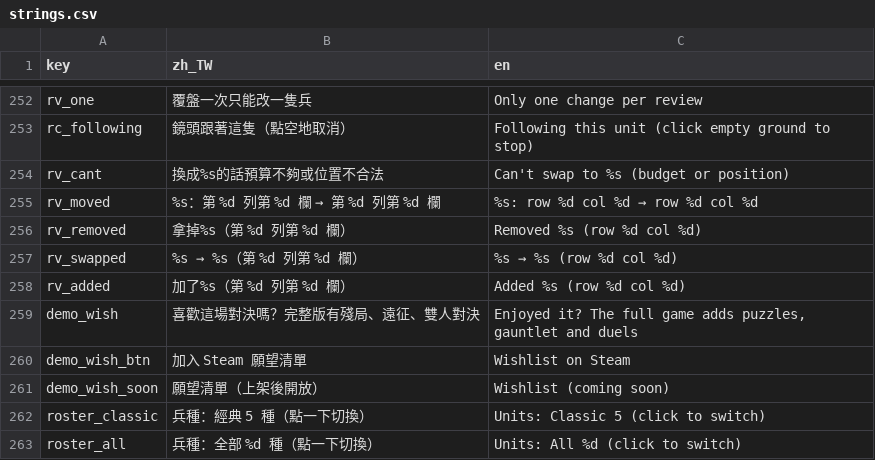
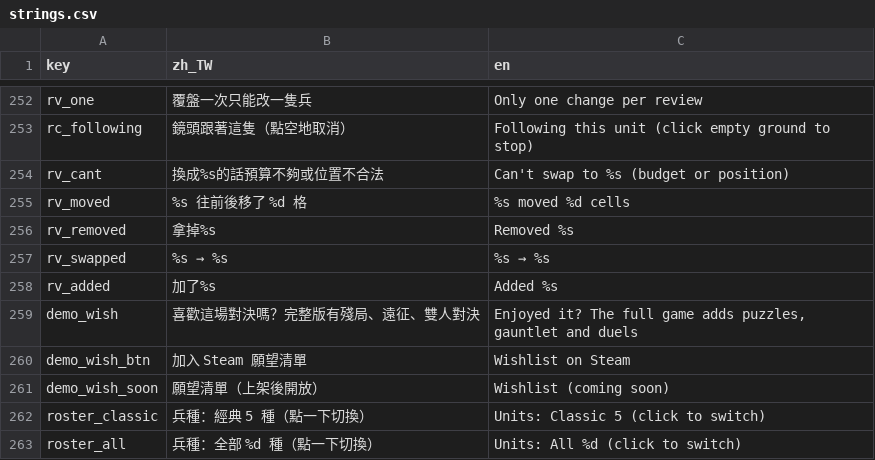
Before and after one commit to timmyweistudy-design/no-take-backs, a CSV file: game/data/strings.csv, drawn as a sheet; only a part is shown, gaps mark what is left out; the diff covers the shown part only.

```diff
--- a/game/data/strings.csv
+++ b/game/data/strings.csv
@@ -257,6 +257,6 @@ rc_following,鏡頭跟著這隻（點空地取消）,Following this unit (click
 rv_cant,換成%s的話預算不夠或位置不合法,Can't swap to %s (budget or position)
-rv_moved,%s：第 %d 列第 %d 欄 → 第 %d 列第 %d 欄,%s: row %d col %d → row %d col %d
-rv_removed,拿掉%s（第 %d 列第 %d 欄）,Removed %s (row %d col %d)
-rv_swapped,%s → %s（第 %d 列第 %d 欄）,%s → %s (row %d col %d)
-rv_added,加了%s（第 %d 列第 %d 欄）,Added %s (row %d col %d)
+rv_moved,%s 往前後移了 %d 格,%s moved %d cells
+rv_removed,拿掉%s,Removed %s
+rv_swapped,%s → %s,%s → %s
+rv_added,加了%s,Added %s
 demo_wish,喜歡這場對決嗎？完整版有殘局、遠征、雙人對決,"Enjoyed it? The full game adds puzzles, gauntlet and duels"
```
Also changed, not shown: 51 added rows and 2 edited cells elsewhere in this file, 31 other files.
